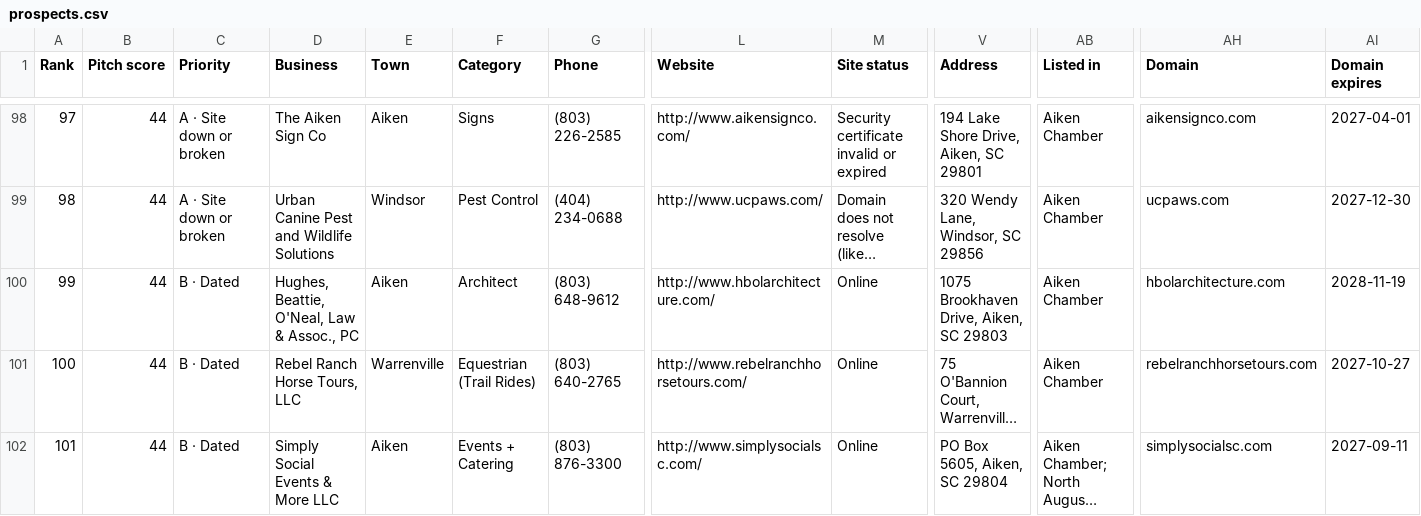
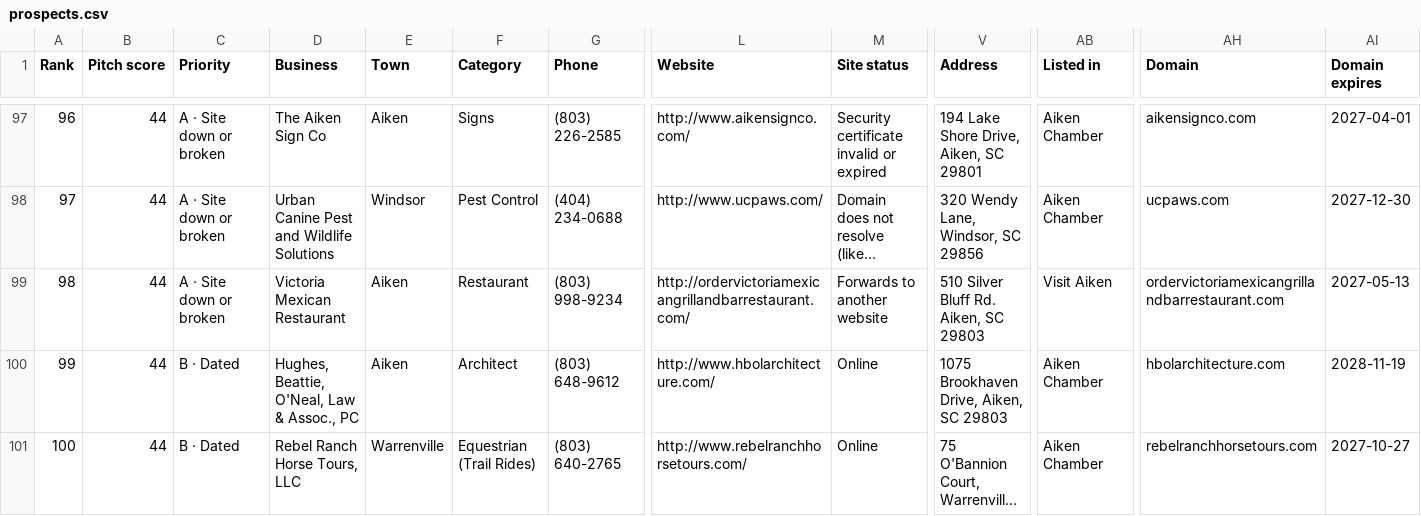
Before and after one commit to showoffjp/Aiken, a CSV file: data/prospects.csv, drawn as a sheet; only a part is shown, gaps mark what is left out; the shorter side is filled out with more unchanged rows; long unchanged cells end in …; rows hold the shown columns only; the diff covers the shown part only; the diff names each change by its address in the sheet, - before the commit and + after, or states it on an @@ line.

```diff
--- a/data/prospects.csv
+++ b/data/prospects.csv
@@ column A (Rank) renumbered between rows 3 and 98 @@
+row 99: 98 | 44 | A · Site down or broken | Victoria Mexican Restaurant | Aiken | Restaurant | (803) 998-9234 | http://ordervictoriamexicangrillandbarrestaurant.com/ | Forwards to another website | 510 Silver Bluff Rd. Aiken, SC 29803 | Visit Aiken | ordervictoriamexicangrillandbarrestaurant.com | 2027-05-13
```
Also changed, not shown: 3 added rows and 4 removed rows elsewhere in this file, 54 other files.
